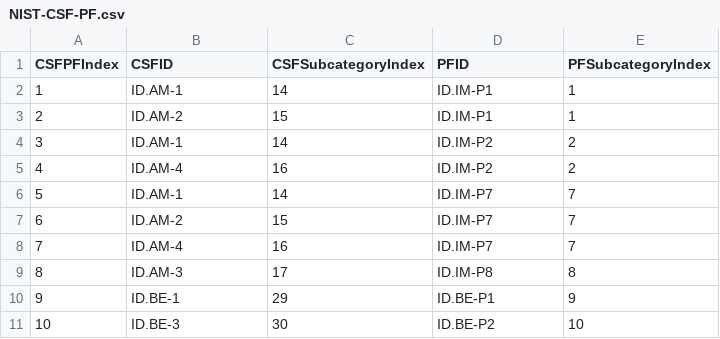
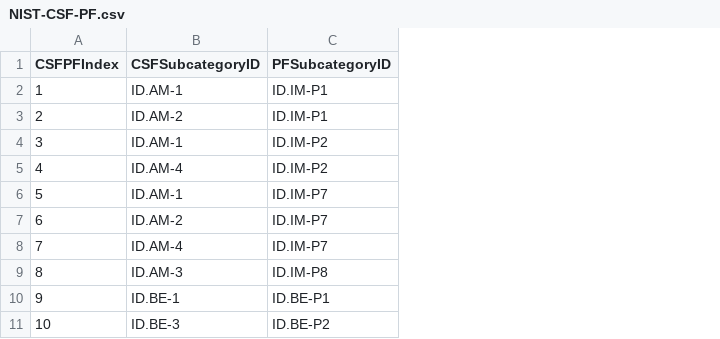
Before and after one commit to jburer/NIST-Crosswalks, a CSV file: data/Crosswalks/NIST-CSF-PF.csv, drawn as a sheet; only a part is shown; removed rows and columns are numbered as before the commit, all else as after; the diff names each change by its address in the sheet, - before the commit and + after, or states it on an @@ line.

```diff
--- a/data/Crosswalks/NIST-CSF-PF.csv
+++ b/data/Crosswalks/NIST-CSF-PF.csv
-column C (CSFSubcategoryIndex), rows 2-11: 14 | 15 | 14 | 16 | 14 | 15 | 16 | 17 | 29 | 30
-column E (PFSubcategoryIndex), rows 2-11: 1 | 1 | 2 | 2 | 7 | 7 | 7 | 8 | 9 | 10
-B1: CSFID
+B1: CSFSubcategoryID
-C1: PFID
+C1: PFSubcategoryID
```
Also changed, not shown: data/Crosswalks/NIST-CSF-RMF.csv, 1 other file.
